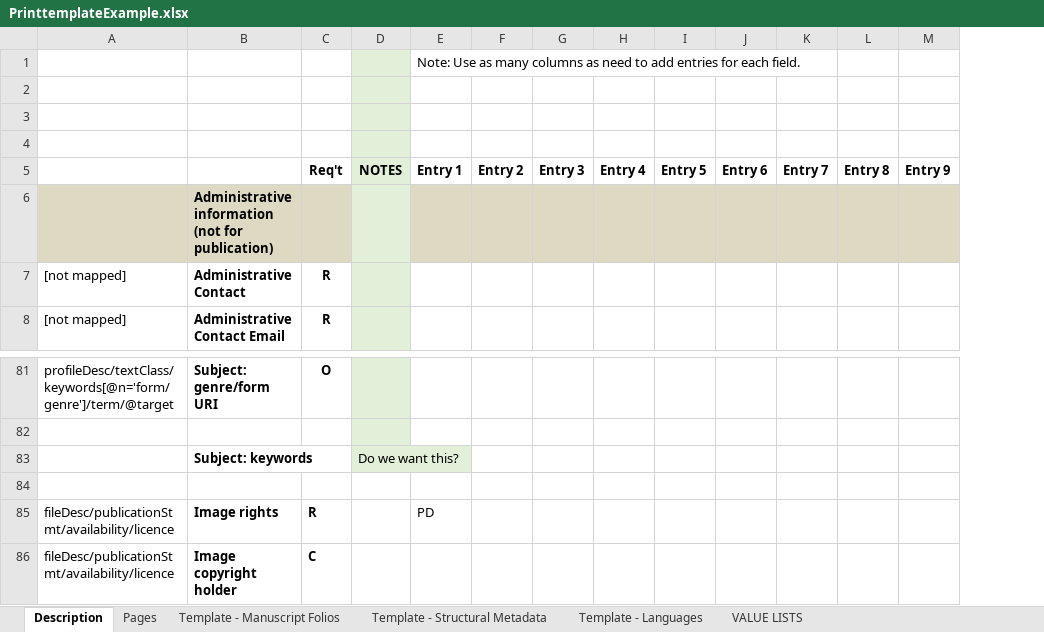
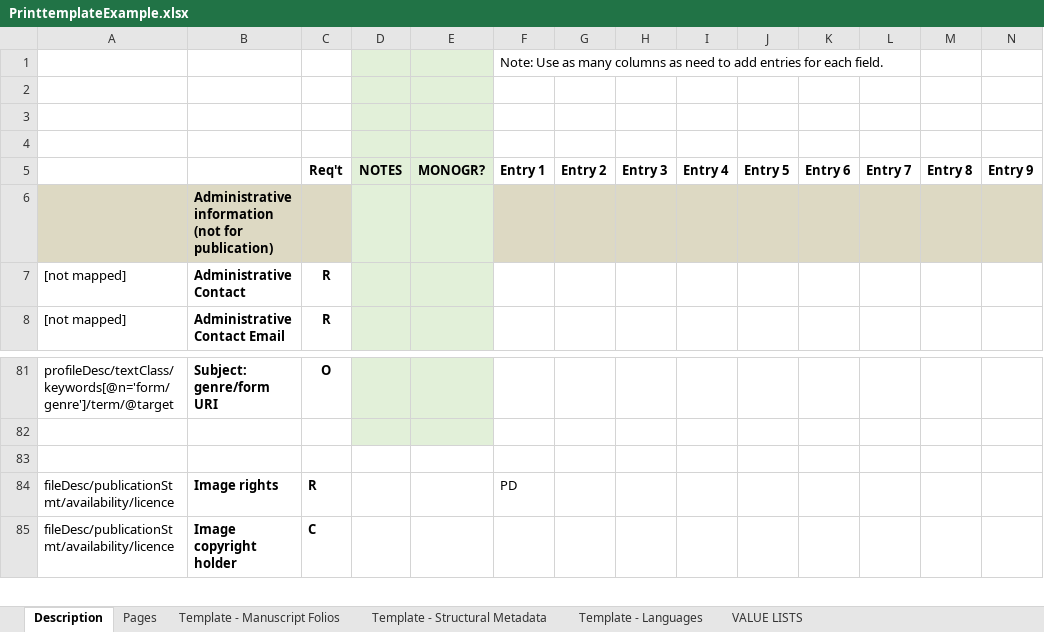
Before and after one commit to KislakCenter/openn, an Excel workbook: doc/PrinttemplateExample.xlsx, sheet Description, drawn as a sheet; only a part is shown, gaps mark what is left out; values as stored, in another font and other column widths than the file's, no borders; removed rows and columns are numbered as before the commit, all else as after; rows hold the shown columns only; the diff covers the shown part only; the diff names each change by its address in the sheet, - before the commit and + after, or states it on an @@ line.

```diff
--- a/doc/PrinttemplateExample.xlsx (sheet Description)
+++ b/doc/PrinttemplateExample.xlsx (sheet Description)
+column E, row 5: MONOGR?
-row 83:  | Subject: keywords |  | Do we want this?
```
Also changed, not shown: cell formats elsewhere in this sheet, 9 other files.
